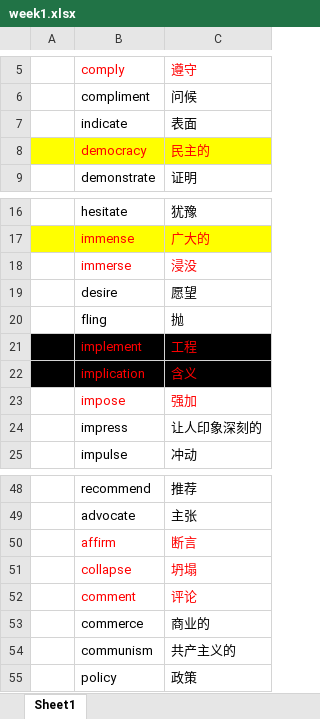
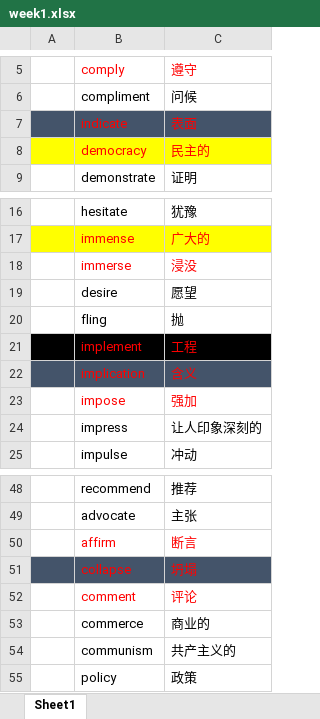
Before and after one commit to bigtitsboy/redBookWord, an Excel workbook: week1.xlsx, sheet Sheet1, drawn as a sheet; only a part is shown, gaps mark what is left out; values as stored, in another font and other column widths than the file's, no borders; the diff names each change by its address in the sheet, - before the commit and + after, or states it on an @@ line.

```diff
--- a/week1.xlsx (sheet Sheet1)
+++ b/week1.xlsx (sheet Sheet1)
-A7:C7 fill: none
+A7:C7 fill: #44546A
-B7:C7 text colour: black
+B7:C7 text colour: #FF0000
-A22:C22 fill: #000000
+A22:C22 fill: #44546A
-A51:C51 fill: none
+A51:C51 fill: #44546A
```
Also changed, not shown: 自定义模板.xlsx, 1 other file.
